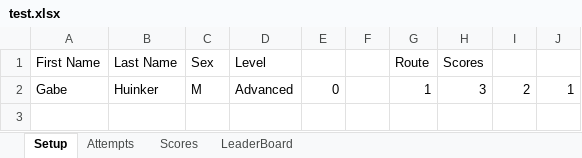
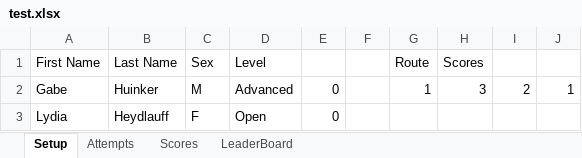
Before and after one commit to ghuinker/Boulder-Bash, an Excel workbook: test.xlsx, sheet Setup, drawn as a sheet; values as stored, in another font and other column widths than the file's, no borders; the diff names each change by its address in the sheet, - before the commit and + after, or states it on an @@ line.

```diff
--- a/test.xlsx (sheet Setup)
+++ b/test.xlsx (sheet Setup)
+row 3: Lydia | Heydlauff | F | Open | 0
```
Also changed, not shown: sheet Scores, sheet Attempts, bbtest.xlsx, 1 other file.
